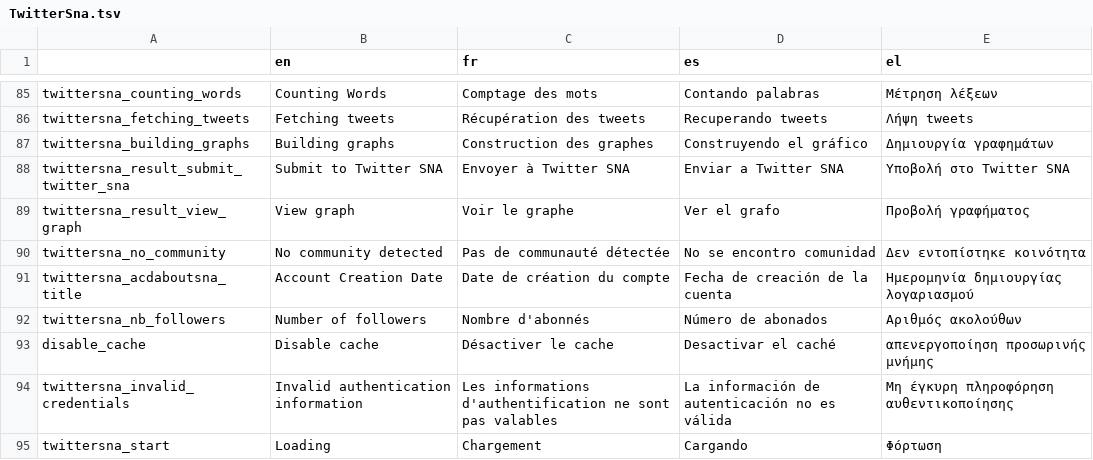
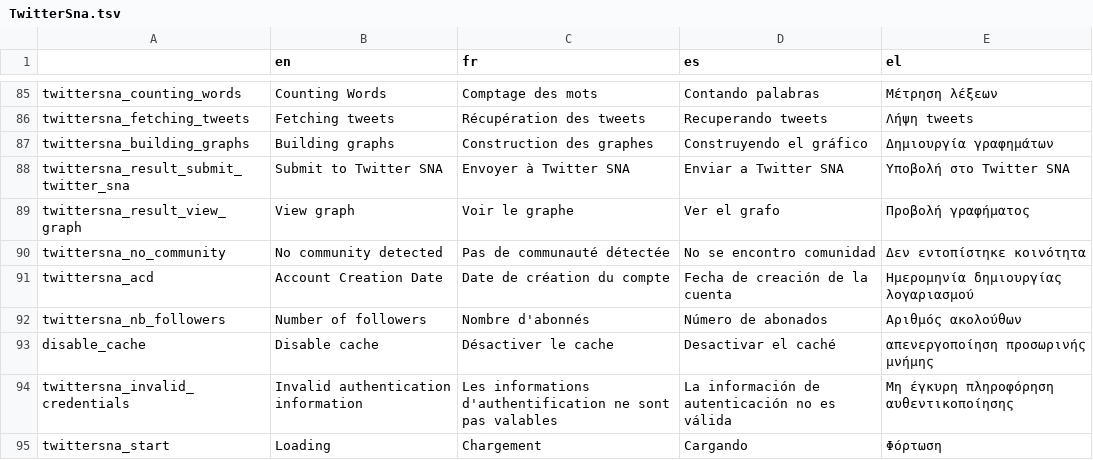
Before and after one commit to AFP-Medialab/TSNA-Translations, a TSV file: components/NavItems/tools/TwitterSna.tsv, drawn as a sheet; only a part is shown, gaps mark what is left out.

```diff
--- a/components/NavItems/tools/TwitterSna.tsv
+++ b/components/NavItems/tools/TwitterSna.tsv
@@ -90,3 +90,3 @@ twittersna_result_view_graph	View graph	Voir le graphe	Ver el grafo	Προβολ
 twittersna_no_community	No community detected	Pas de communauté détectée	No se encontro comunidad	Δεν εντοπίστηκε κοινότητα
-twittersna_acdaboutsna_title	Account Creation Date	Date de création du compte	Fecha de creación de la cuenta	Ημερομηνία δημιουργίας λογαριασμού
+twittersna_acd	Account Creation Date	Date de création du compte	Fecha de creación de la cuenta	Ημερομηνία δημιουργίας λογαριασμού
 twittersna_nb_followers	Number of followers	Nombre d'abonnés	Número de abonados	Αριθμός ακολούθων
```
